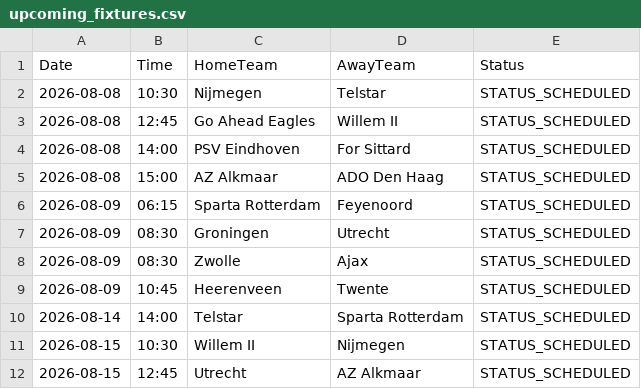
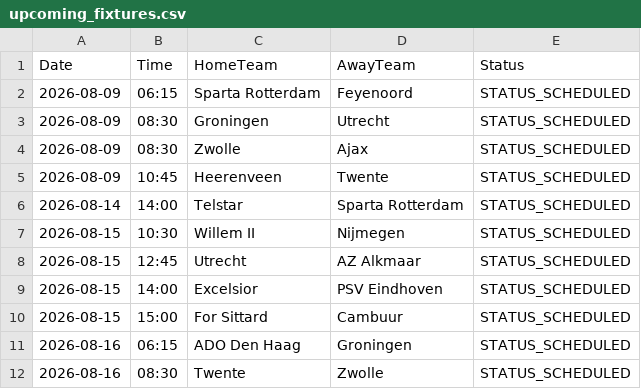
Before and after one commit to gmalbert/netherlands-soccer, a CSV file: data_files/upcoming_fixtures.csv, drawn as a sheet; only a part is shown; the shorter side is filled out with more unchanged rows; the diff names each change by its address in the sheet, - before the commit and + after, or states it on an @@ line.

```diff
--- a/data_files/upcoming_fixtures.csv
+++ b/data_files/upcoming_fixtures.csv
-row 2: 2026-08-08 | 10:30 | Nijmegen | Telstar | STATUS_SCHEDULED
-row 3: 2026-08-08 | 12:45 | Go Ahead Eagles | Willem II | STATUS_SCHEDULED
-row 4: 2026-08-08 | 14:00 | PSV Eindhoven | For Sittard | STATUS_SCHEDULED
-row 5: 2026-08-08 | 15:00 | AZ Alkmaar | ADO Den Haag | STATUS_SCHEDULED
```
Also changed, not shown: data_files/all_teams.csv, data_files/poisson_metrics_history.csv, 9 other files.
